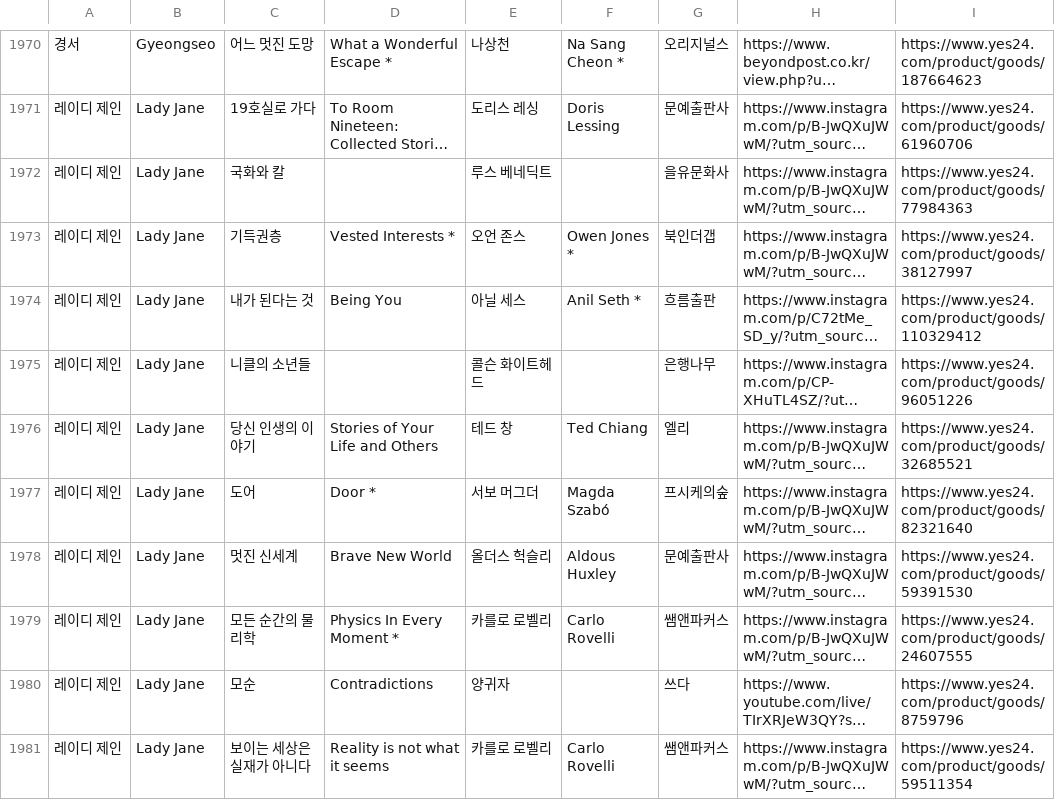
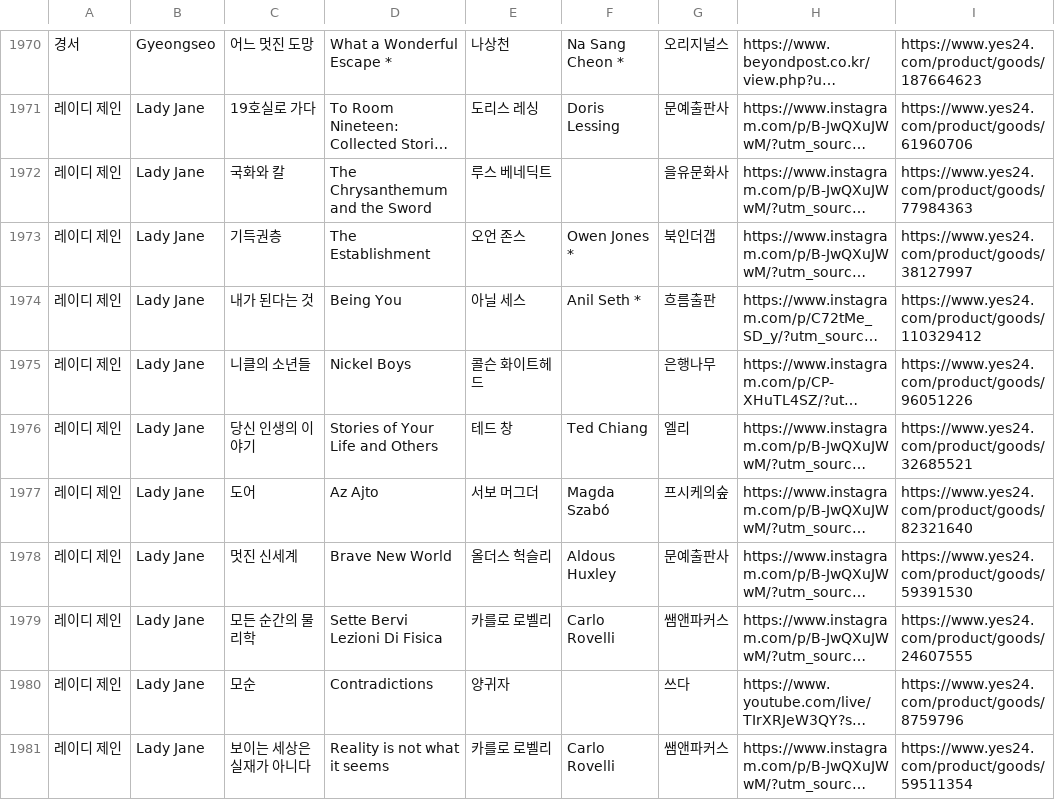
Before and after one commit to hwiruruk/favoread, a CSV file: data.csv, drawn as a sheet; only a part is shown, gaps mark what is left out; long unchanged cells end in …; the diff covers the shown part only; the diff names each change by its address in the sheet, - before the commit and + after, or states it on an @@ line.

```diff
--- a/data.csv
+++ b/data.csv
-D1972: (empty)
+D1972: The Chrysanthemum and the Sword
-D1973: Vested Interests *
+D1973: The Establishment
-D1975: (empty)
+D1975: Nickel Boys
-D1977: Door *
+D1977: Az Ajto
-D1979: Physics In Every Moment *
+D1979: Sette Bervi Lezioni Di Fisica
```
Also changed, not shown: 42 edited cells elsewhere in this file.
